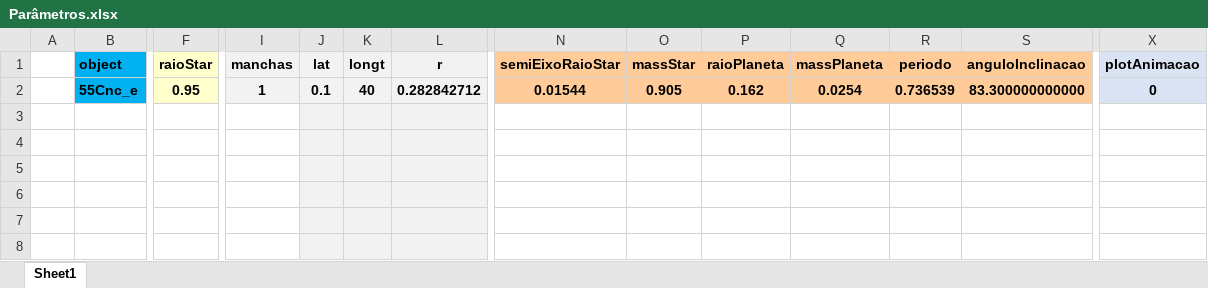
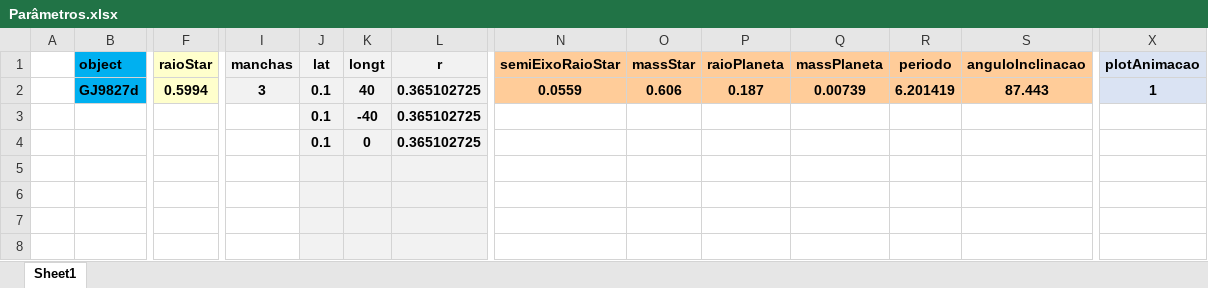
Before and after one commit to ViktorSumida/ECLIPSE-X-lambda, an Excel workbook: Parâmetros.xlsx, sheet Sheet1, drawn as a sheet; only a part is shown, gaps mark what is left out; values as stored, in another font and other column widths than the file's, no borders; removed rows and columns are numbered as before the commit, all else as after; rows hold the shown columns only; the diff names each change by its address in the sheet, - before the commit and + after, or states it on an @@ line.

```diff
--- a/Parâmetros.xlsx (sheet Sheet1)
+++ b/Parâmetros.xlsx (sheet Sheet1)
-B2 (object): 55Cnc_e
+B2 (object): GJ9827d
-F2 (raioStar): 0.95
+F2 (raioStar): 0.5994
-I2 (manchas): 1
+I2 (manchas): 3
-L2 (r): 0.282842712
+L2 (r): 0.365102725
-N2 (semiEixoRaioStar): 0.01544
+N2 (semiEixoRaioStar): 0.0559
-O2 (massStar): 0.905
+O2 (massStar): 0.606
-P2 (raioPlaneta): 0.162
+P2 (raioPlaneta): 0.187
-Q2 (massPlaneta): 0.0254
+Q2 (massPlaneta): 0.00739
-R2 (periodo): 0.736539
+R2 (periodo): 6.201419
-S2 (anguloInclinacao): 83.300000000000
+S2 (anguloInclinacao): 87.443
-X2 (plotAnimacao): 0
+X2 (plotAnimacao): 1
-row 3: (empty)
-row 3: (empty)
+row 3:  |  |  |  | 0.1 | -40 | 0.365102725
+row 4:  |  |  |  | 0.1 | 0 | 0.365102725
```
Also changed, not shown: ExoCTK_results.xlsx, Exoplanets/55Cnc_e/Parâmetros.xlsx, 13 other files.
